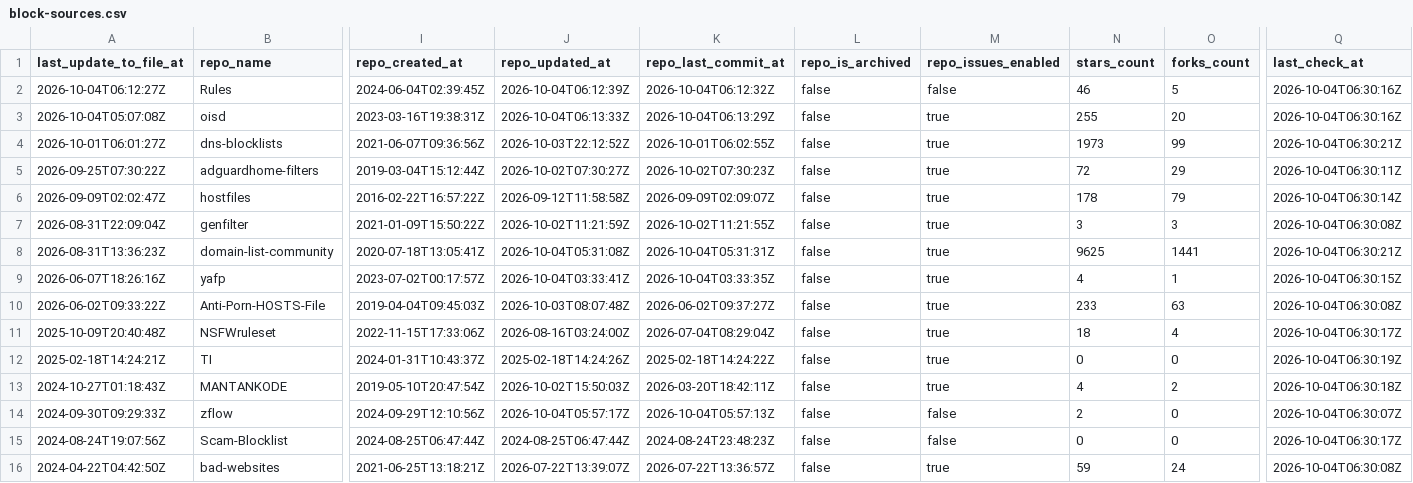
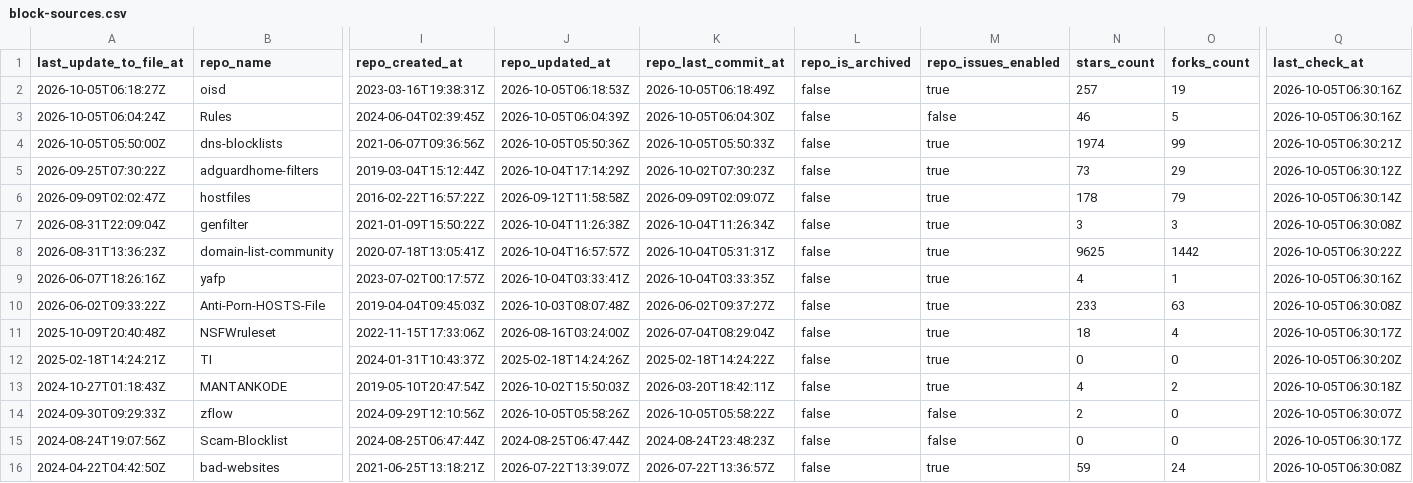
Before and after one commit to Bon-Appetit/porn-domains, a CSV file: blocklist/block-sources.csv, drawn as a sheet; only a part is shown, gaps mark what is left out; removed rows and columns are numbered as before the commit, all else as after; rows hold the shown columns only; the diff covers the shown part only; the diff names each change by its address in the sheet, - before the commit and + after, or states it on an @@ line.

Commit message:
[AUTO] Rebuild CSV files for sources
Runtime: 00h:00m:21s

```diff
--- a/blocklist/block-sources.csv
+++ b/blocklist/block-sources.csv
+row 2: 2026-10-05T06:18:27Z | oisd | 2023-03-16T19:38:31Z | 2026-10-05T06:18:53Z | 2026-10-05T06:18:49Z | false | true | 257 | 19 | 2026-10-05T06:30:16Z
-A3 (last_update_to_file_at): 2026-10-04T06:12:27Z
+A3 (last_update_to_file_at): 2026-10-05T06:04:24Z
-J3 (repo_updated_at): 2026-10-04T06:12:39Z
+J3 (repo_updated_at): 2026-10-05T06:04:39Z
-K3 (repo_last_commit_at): 2026-10-04T06:12:32Z
+K3 (repo_last_commit_at): 2026-10-05T06:04:30Z
-Q3 (last_check_at): 2026-10-04T06:30:16Z
+Q3 (last_check_at): 2026-10-05T06:30:16Z
-row 3: 2026-10-04T05:07:08Z | oisd | 2023-03-16T19:38:31Z | 2026-10-04T06:13:33Z | 2026-10-04T06:13:29Z | false | true | 255 | 20 | 2026-10-04T06:30:16Z
-A4 (last_update_to_file_at): 2026-10-01T06:01:27Z
+A4 (last_update_to_file_at): 2026-10-05T05:50:00Z
-J4 (repo_updated_at): 2026-10-03T22:12:52Z
+J4 (repo_updated_at): 2026-10-05T05:50:36Z
-K4 (repo_last_commit_at): 2026-10-01T06:02:55Z
+K4 (repo_last_commit_at): 2026-10-05T05:50:33Z
-N4 (stars_count): 1973
+N4 (stars_count): 1974
-Q4 (last_check_at): 2026-10-04T06:30:21Z
+Q4 (last_check_at): 2026-10-05T06:30:21Z
-J5 (repo_updated_at): 2026-10-02T07:30:27Z
+J5 (repo_updated_at): 2026-10-04T17:14:29Z
-N5 (stars_count): 72
+N5 (stars_count): 73
-Q5 (last_check_at): 2026-10-04T06:30:11Z
+Q5 (last_check_at): 2026-10-05T06:30:12Z
-Q6 (last_check_at): 2026-10-04T06:30:14Z
+Q6 (last_check_at): 2026-10-05T06:30:14Z
-J7 (repo_updated_at): 2026-10-02T11:21:59Z
+J7 (repo_updated_at): 2026-10-04T11:26:38Z
-K7 (repo_last_commit_at): 2026-10-02T11:21:55Z
+K7 (repo_last_commit_at): 2026-10-04T11:26:34Z
-Q7 (last_check_at): 2026-10-04T06:30:08Z
+Q7 (last_check_at): 2026-10-05T06:30:08Z
-J8 (repo_updated_at): 2026-10-04T05:31:08Z
+J8 (repo_updated_at): 2026-10-04T16:57:57Z
-O8 (forks_count): 1441
+O8 (forks_count): 1442
-Q8 (last_check_at): 2026-10-04T06:30:21Z
+Q8 (last_check_at): 2026-10-05T06:30:22Z
-Q9 (last_check_at): 2026-10-04T06:30:15Z
+Q9 (last_check_at): 2026-10-05T06:30:16Z
-Q10 (last_check_at): 2026-10-04T06:30:08Z
+Q10 (last_check_at): 2026-10-05T06:30:08Z
-Q11 (last_check_at): 2026-10-04T06:30:17Z
+Q11 (last_check_at): 2026-10-05T06:30:17Z
-Q12 (last_check_at): 2026-10-04T06:30:19Z
+Q12 (last_check_at): 2026-10-05T06:30:20Z
-Q13 (last_check_at): 2026-10-04T06:30:18Z
+Q13 (last_check_at): 2026-10-05T06:30:18Z
-J14 (repo_updated_at): 2026-10-04T05:57:17Z
+J14 (repo_updated_at): 2026-10-05T05:58:26Z
-K14 (repo_last_commit_at): 2026-10-04T05:57:13Z
+K14 (repo_last_commit_at): 2026-10-05T05:58:22Z
-Q14 (last_check_at): 2026-10-04T06:30:07Z
+Q14 (last_check_at): 2026-10-05T06:30:07Z
-Q15 (last_check_at): 2026-10-04T06:30:17Z
+Q15 (last_check_at): 2026-10-05T06:30:17Z
-Q16 (last_check_at): 2026-10-04T06:30:08Z
+Q16 (last_check_at): 2026-10-05T06:30:08Z
```
Also changed, not shown: 30 edited cells elsewhere in this file.
